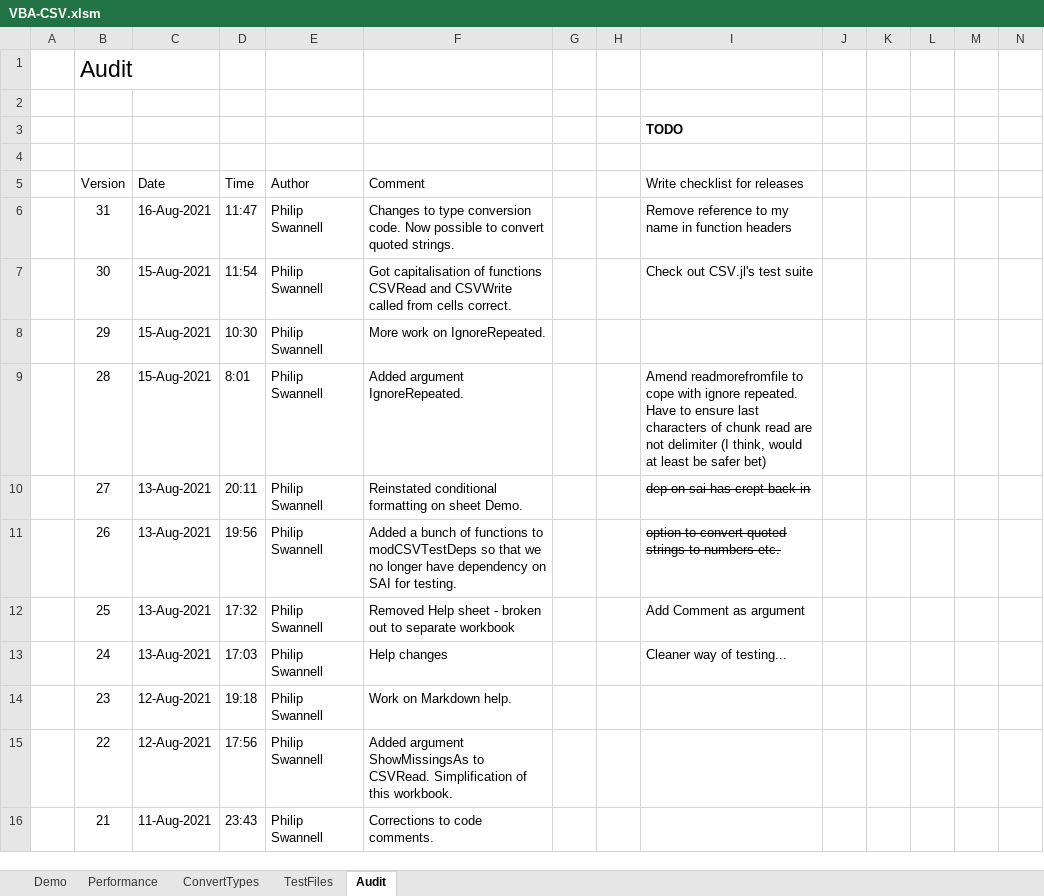
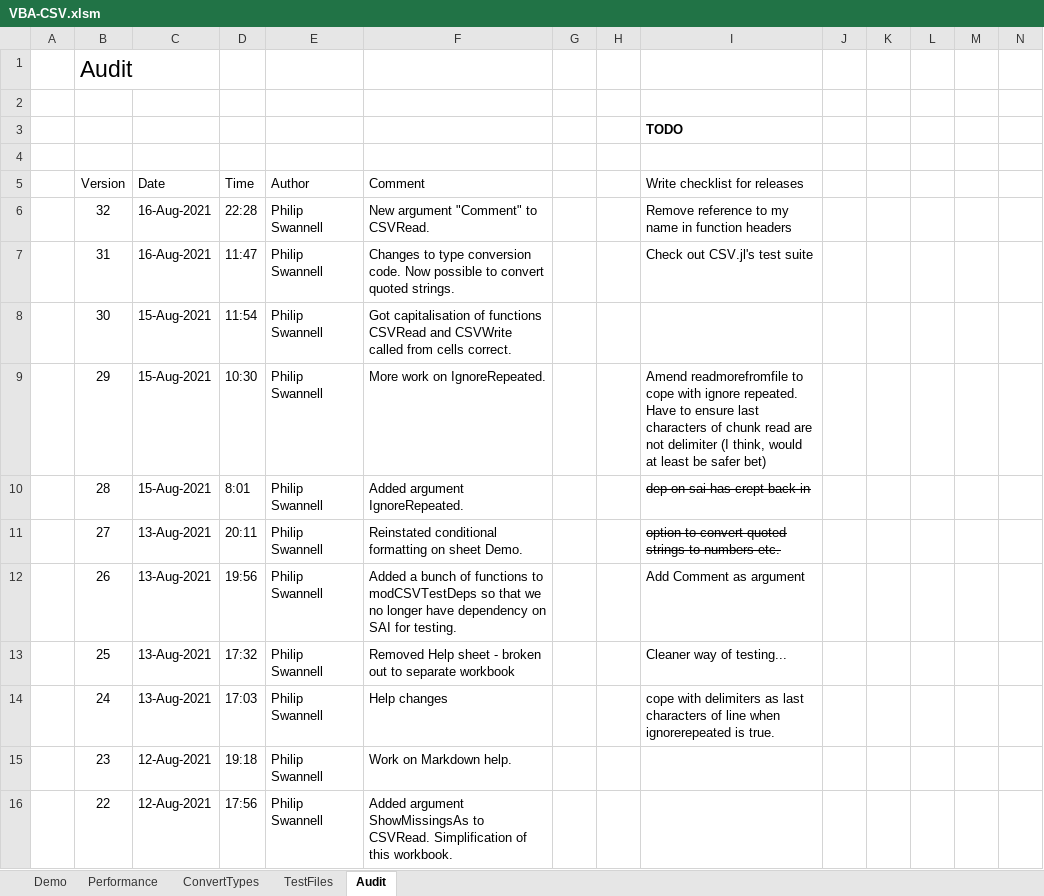
Before and after one commit to PGS62/VBA-CSV, an Excel workbook: workbook/VBA-CSV.xlsm, sheet Audit, drawn as a sheet; only a part is shown; the shorter side is filled out with more unchanged rows; values as stored, in another font and other column widths than the file's, no borders; charts and pictures not drawn; addresses are those after the commit; rows hold the shown columns only; the diff names each change by its address in the sheet, - before the commit and + after, or states it on an @@ line.

Commit message:
Added Comment argument to CSVRead

```diff
--- a/workbook/VBA-CSV.xlsm (sheet Audit)
+++ b/workbook/VBA-CSV.xlsm (sheet Audit)
+row 6:  | 32 | 16-Aug-2021 | 22:28 | Philip Swannell | New argument "Comment" to CSVRead. |  |  | Remove reference to my name in function headers
-I7 (Write checklist for releases): Remove reference to my name in function headers
+I7 (Write checklist for releases): Check out CSV.jl's test suite
-I8 (Write checklist for releases): Check out CSV.jl's test suite
+I8 (Write checklist for releases): (empty)
-I9 (Write checklist for releases): (empty)
+I9 (Write checklist for releases): Amend readmorefromfile to cope with ignore repeated. Have to ensure last characters of chunk read are not delimiter (I think, would at least be safer bet)
-I10 (Write checklist for releases): Amend readmorefromfile to cope with ignore repeated. Have to ensure last characters of chunk read are not delimiter (I think, would at least be safer bet)
+I10 (Write checklist for releases): dep on sai has crept back in
-I10 strikethrough: off
+I10 strikethrough: on
-I11 (Write checklist for releases): dep on sai has crept back in
+I11 (Write checklist for releases): option to convert quoted strings to numbers etc.
-I12 (Write checklist for releases): option to convert quoted strings to numbers etc.
+I12 (Write checklist for releases): Add Comment as argument
-I12 strikethrough: on
+I12 strikethrough: off
-I13 (Write checklist for releases): Add Comment as argument
+I13 (Write checklist for releases): Cleaner way of testing...
-I14 (Write checklist for releases): Cleaner way of testing...
+I14 (Write checklist for releases): cope with delimiters as last characters of line when ignorerepeated is true.
```
Also changed, not shown: formulas that keep their value, workbook/VBA-CVS-HelpGenerator.xlsm, 3 other files.
